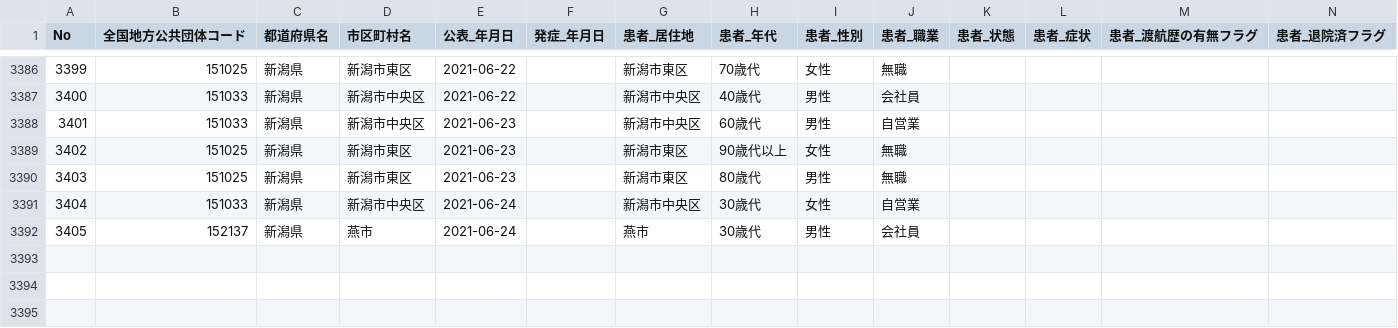
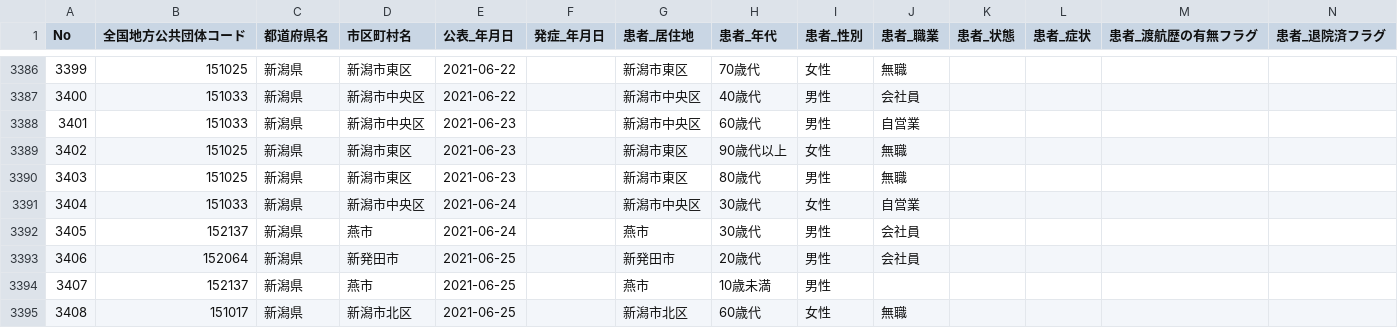
Before and after one commit to CodeForNiigata/covid19-data-niigata, a CSV file: dist/csv/150002_niigata_covid19_patients.csv, drawn as a sheet; only a part is shown, gaps mark what is left out; rows hold the shown columns only; the diff names each change by its address in the sheet, - before the commit and + after, or states it on an @@ line.

```diff
--- a/dist/csv/150002_niigata_covid19_patients.csv
+++ b/dist/csv/150002_niigata_covid19_patients.csv
+row 3393: 3406 | 152064 | 新潟県 | 新発田市 | 2021-06-25 |  | 新発田市 | 20歳代 | 男性 | 会社員
+row 3394: 3407 | 152137 | 新潟県 | 燕市 | 2021-06-25 |  | 燕市 | 10歳未満 | 男性
+row 3395: 3408 | 151017 | 新潟県 | 新潟市北区 | 2021-06-25 |  | 新潟市北区 | 60歳代 | 女性 | 無職
```
Also changed, not shown: dist/csv/updated_at.csv, 5 other files.
